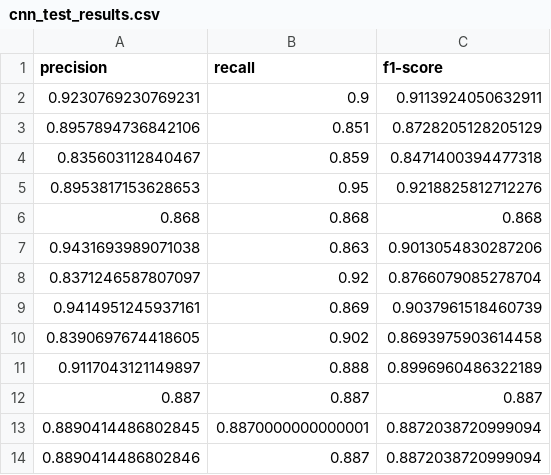
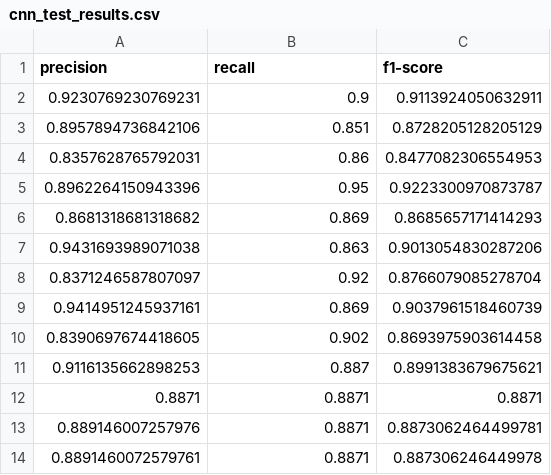
Before and after one commit to semcovici/kmnist, a CSV file: results/metrics/cnn_test_results.csv, drawn as a sheet; removed rows and columns are numbered as before the commit, all else as after; the diff names each change by its address in the sheet, - before the commit and + after, or states it on an @@ line.

```diff
--- a/results/metrics/cnn_test_results.csv
+++ b/results/metrics/cnn_test_results.csv
-row 4: 0.835603112840467 | 0.859 | 0.8471400394477318
-row 5: 0.8953817153628653 | 0.95 | 0.9218825812712276
-row 6: 0.868 | 0.868 | 0.868
+row 4: 0.8357628765792031 | 0.86 | 0.8477082306554953
+row 5: 0.8962264150943396 | 0.95 | 0.9223300970873787
+row 6: 0.8681318681318682 | 0.869 | 0.8685657171414293
-row 11: 0.9117043121149897 | 0.888 | 0.8996960486322189
-row 12: 0.887 | 0.887 | 0.887
-row 13: 0.8890414486802845 | 0.8870000000000001 | 0.8872038720999094
-row 14: 0.8890414486802846 | 0.887 | 0.8872038720999094
+row 11: 0.9116135662898253 | 0.887 | 0.8991383679675621
+row 12: 0.8871 | 0.8871 | 0.8871
+row 13: 0.889146007257976 | 0.8871 | 0.8873062464499781
+row 14: 0.8891460072579761 | 0.8871 | 0.887306246449978
```
Also changed, not shown: results/metrics/cnn_com_data_augmentation_train_results.csv, results/metrics/cnn_sem_polling_test_results.csv, 56 other files.
